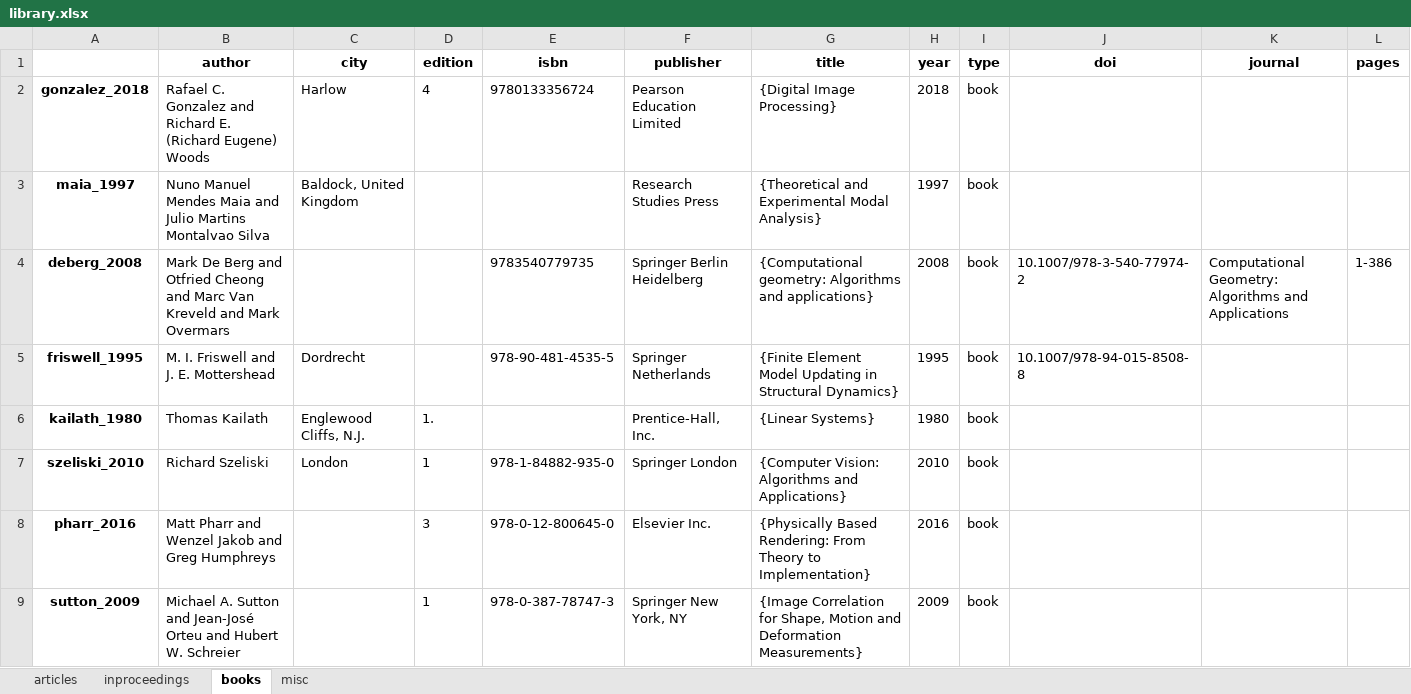
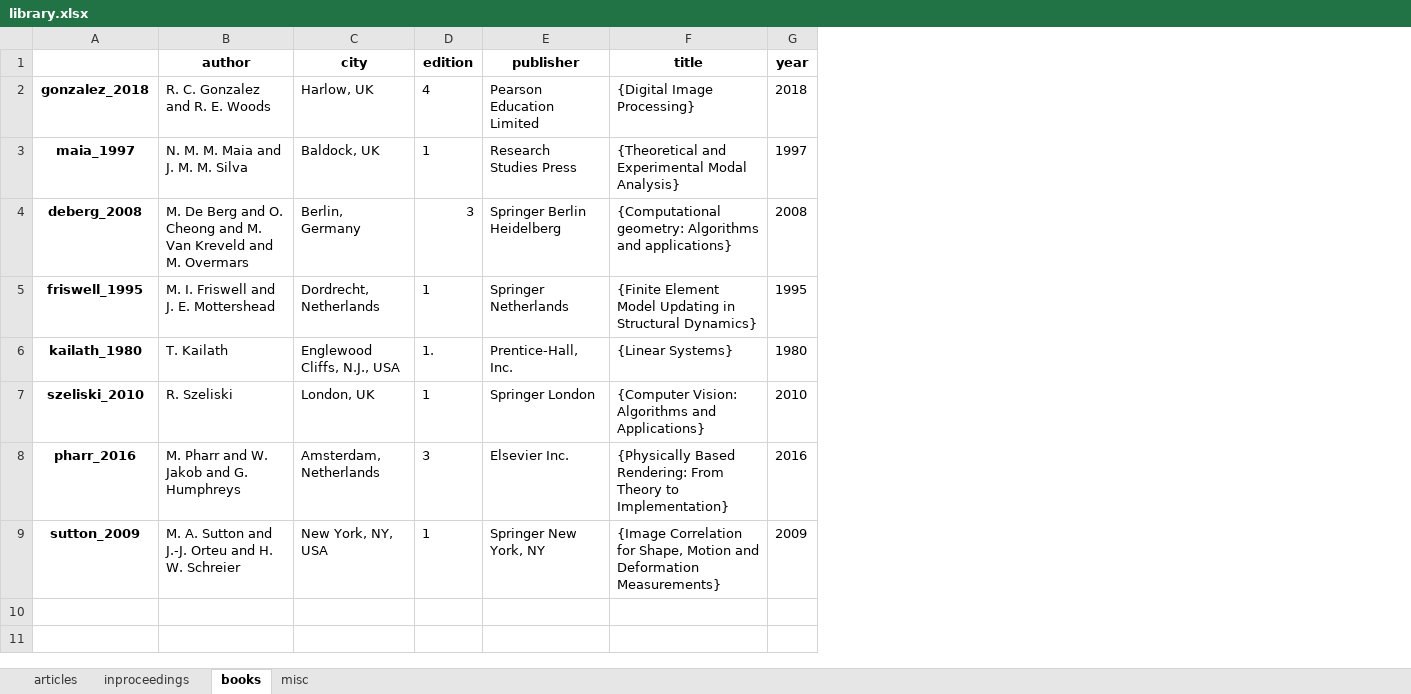
Before and after one commit to kristofcufar/biblib, an Excel workbook: DATA/library.xlsx, sheet books, drawn as a sheet; values as stored, in another font and other column widths than the file's, no borders; the diff names each change by its address in the sheet, - before the commit and + after, or states it on an @@ line.

```diff
--- a/DATA/library.xlsx (sheet books)
+++ b/DATA/library.xlsx (sheet books)
-column E (isbn), rows 2-9: 9780133356724 |  | 9783540779735 | 978-90-481-4535-5 |  | 978-1-84882-935-0 | 978-0-12-800645-0 | 978-0-387-78747-3
-column I (type), rows 2-9: all book
-column J (doi), rows 4-5: 10.1007/978-3-540-77974-2 | 10.1007/978-94-015-8508-8
-column K (journal), row 4: Computational Geometry: Algorithms and Applications
-column L (pages), row 4: 1-386
-B2 (author): Rafael C. Gonzalez and Richard E. (Richard Eugene) Woods
+B2 (author): R. C. Gonzalez and R. E. Woods
-C2 (city): Harlow
+C2 (city): Harlow, UK
-B3 (author): Nuno Manuel Mendes Maia and Julio Martins Montalvao Silva
+B3 (author): N. M. M. Maia and J. M. M. Silva
-C3 (city): Baldock, United Kingdom
+C3 (city): Baldock, UK
-D3 (edition): (empty)
+D3 (edition): 1
-B4 (author): Mark De Berg and Otfried Cheong and Marc Van Kreveld and Mark Overmars
+B4 (author): M. De Berg and O. Cheong and M. Van Kreveld and M. Overmars
-C4 (city): (empty)
+C4 (city): Berlin, Germany
-D4 (edition): (empty)
+D4 (edition): 3
-C5 (city): Dordrecht
+C5 (city): Dordrecht, Netherlands
-D5 (edition): (empty)
+D5 (edition): 1
-B6 (author): Thomas Kailath
+B6 (author): T. Kailath
-C6 (city): Englewood Cliffs, N.J.
+C6 (city): Englewood Cliffs, N.J., USA
-B7 (author): Richard Szeliski
+B7 (author): R. Szeliski
-C7 (city): London
+C7 (city): London, UK
-B8 (author): Matt Pharr and Wenzel Jakob and Greg Humphreys
+B8 (author): M. Pharr and W. Jakob and G. Humphreys
-C8 (city): (empty)
+C8 (city): Amsterdam, Netherlands
-B9 (author): Michael A. Sutton and Jean-José Orteu and Hubert W. Schreier
+B9 (author): M. A. Sutton and J.-J. Orteu and H. W. Schreier
-C9 (city): (empty)
+C9 (city): New York, NY, USA
```
Also changed, not shown: sheet inproceedings, sheet misc, sheet articles, 1 other file.
